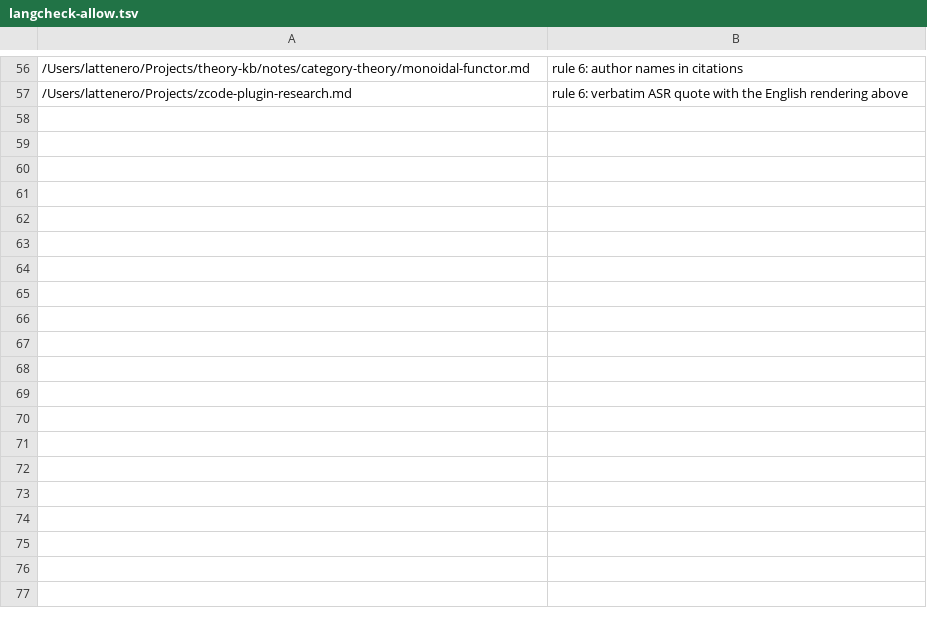
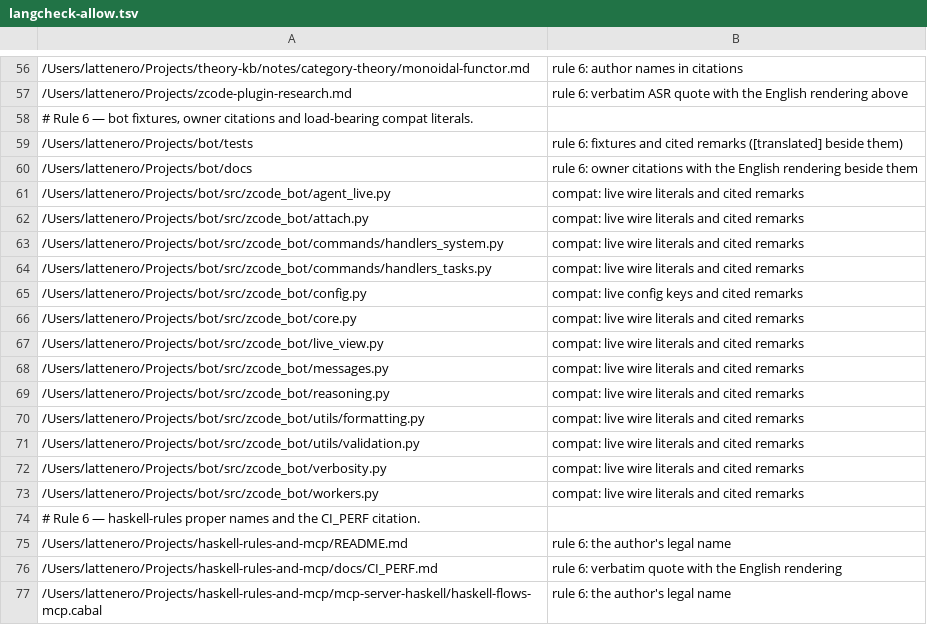
Before and after one commit to damian-rafael-lattenero/fleet-scripts, a TSV file: langcheck-allow.tsv, drawn as a sheet; only a part is shown, gaps mark what is left out; the diff covers the shown part only.

Commit message:
chore(i18n): record the fixture and citation exceptions for bot, rules and zbot

```diff
--- a/langcheck-allow.tsv
+++ b/langcheck-allow.tsv
@@ -57 +57,21 @@
 /Users/lattenero/Projects/zcode-plugin-research.md	rule 6: verbatim ASR quote with the English rendering above
+# Rule 6 — bot fixtures, owner citations and load-bearing compat literals.
+/Users/lattenero/Projects/bot/tests	rule 6: fixtures and cited remarks ([translated] beside them)
+/Users/lattenero/Projects/bot/docs	rule 6: owner citations with the English rendering beside them
+/Users/lattenero/Projects/bot/src/zcode_bot/agent_live.py	compat: live wire literals and cited remarks
+/Users/lattenero/Projects/bot/src/zcode_bot/attach.py	compat: live wire literals and cited remarks
+/Users/lattenero/Projects/bot/src/zcode_bot/commands/handlers_system.py	compat: live wire literals and cited remarks
+/Users/lattenero/Projects/bot/src/zcode_bot/commands/handlers_tasks.py	compat: live wire literals and cited remarks
+/Users/lattenero/Projects/bot/src/zcode_bot/config.py	compat: live config keys and cited remarks
+/Users/lattenero/Projects/bot/src/zcode_bot/core.py	compat: live wire literals and cited remarks
+/Users/lattenero/Projects/bot/src/zcode_bot/live_view.py	compat: live wire literals and cited remarks
+/Users/lattenero/Projects/bot/src/zcode_bot/messages.py	compat: live wire literals and cited remarks
+/Users/lattenero/Projects/bot/src/zcode_bot/reasoning.py	compat: live wire literals and cited remarks
+/Users/lattenero/Projects/bot/src/zcode_bot/utils/formatting.py	compat: live wire literals and cited remarks
+/Users/lattenero/Projects/bot/src/zcode_bot/utils/validation.py	compat: live wire literals and cited remarks
+/Users/lattenero/Projects/bot/src/zcode_bot/verbosity.py	compat: live wire literals and cited remarks
+/Users/lattenero/Projects/bot/src/zcode_bot/workers.py	compat: live wire literals and cited remarks
+# Rule 6 — haskell-rules proper names and the CI_PERF citation.
+/Users/lattenero/Projects/haskell-rules-and-mcp/README.md	rule 6: the author's legal name
+/Users/lattenero/Projects/haskell-rules-and-mcp/docs/CI_PERF.md	rule 6: verbatim quote with the English rendering
+/Users/lattenero/Projects/haskell-rules-and-mcp/mcp-server-haskell/haskell-flows-mcp.cabal	rule 6: the author's legal name
```
Also changed, not shown: 10 added rows elsewhere in this file.
